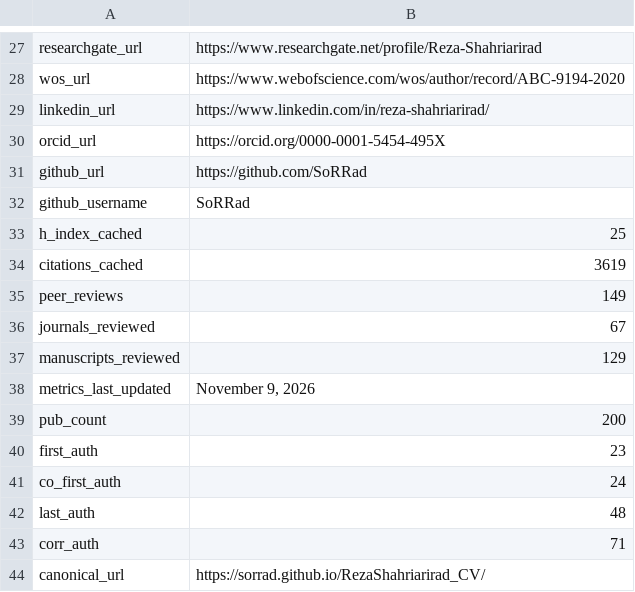
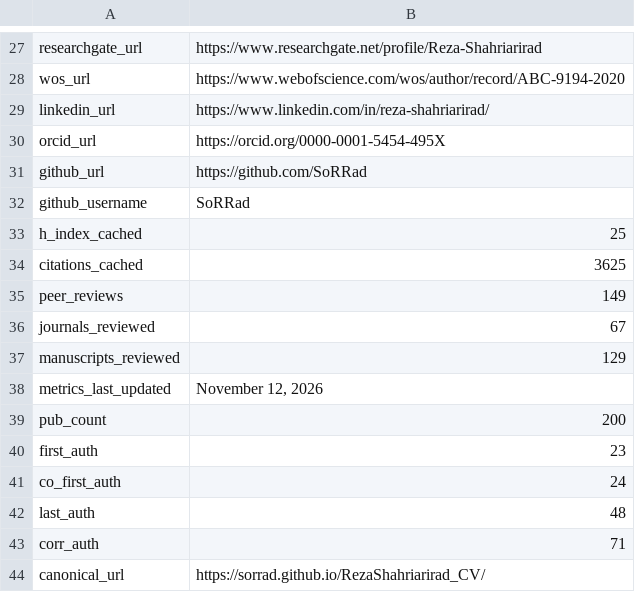
Before and after one commit to SoRRad/RezaShahriarirad_CV, a CSV file: data/profile.csv, drawn as a sheet; only a part is shown, gaps mark what is left out.

```diff
--- a/data/profile.csv
+++ b/data/profile.csv
@@ -33,3 +33,3 @@ github_username,SoRRad
 h_index_cached,25
-citations_cached,3619
+citations_cached,3625
 peer_reviews,149
@@ -37,3 +37,3 @@ journals_reviewed,67
 manuscripts_reviewed,129
-metrics_last_updated,"November 9, 2026"
+metrics_last_updated,"November 12, 2026"
 pub_count,200
```
Also changed, not shown: 6 other files.
